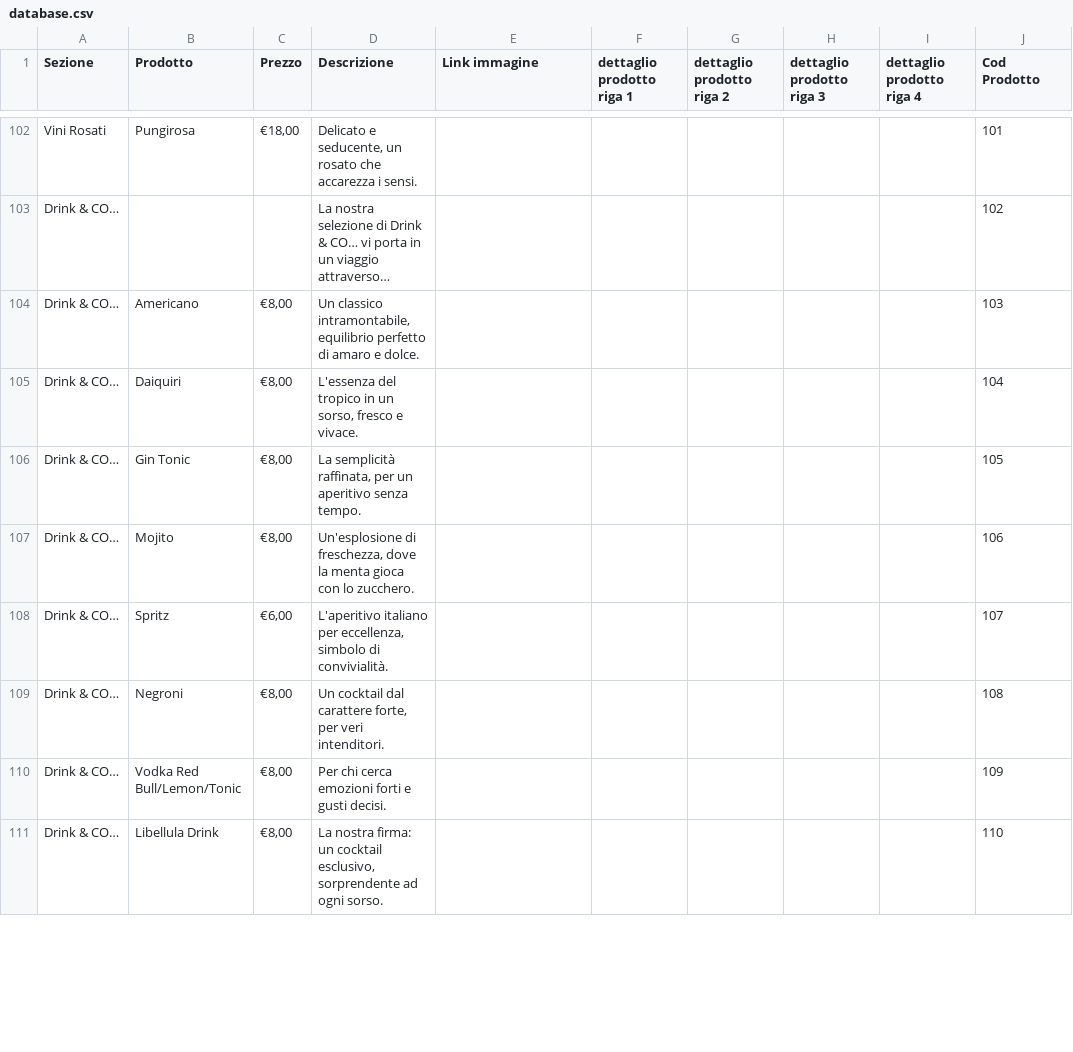
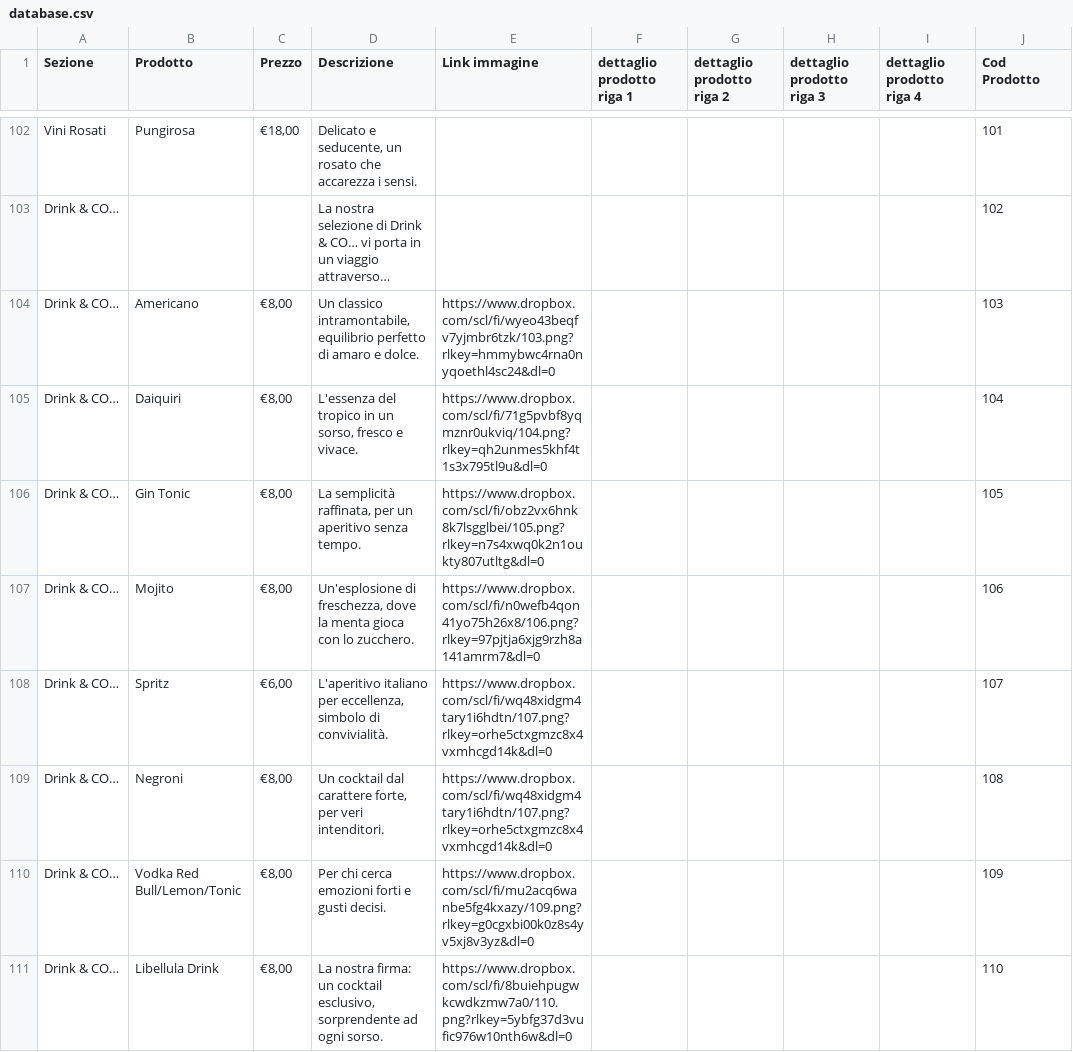
Before and after one commit to actyplus/ilmenucavour62, a CSV file: database.csv, drawn as a sheet; only a part is shown, gaps mark what is left out; long unchanged cells end in …; the diff covers the shown part only; the diff names each change by its address in the sheet, - before the commit and + after, or states it on an @@ line.

```diff
--- a/database.csv
+++ b/database.csv
-E104 (Link immagine): (empty)
+E104 (Link immagine): https://www.dropbox.com/scl/fi/wyeo43beqfv7yjmbr6tzk/103.png?rlkey=hmmybwc4rna0nyqoethl4sc24&dl=0
-E105 (Link immagine): (empty)
+E105 (Link immagine): https://www.dropbox.com/scl/fi/71g5pvbf8yqmznr0ukviq/104.png?rlkey=qh2unmes5khf4t1s3x795tl9u&dl=0
-E106 (Link immagine): (empty)
+E106 (Link immagine): https://www.dropbox.com/scl/fi/obz2vx6hnk8k7lsgglbei/105.png?rlkey=n7s4xwq0k2n1oukty807utltg&dl=0
-E107 (Link immagine): (empty)
+E107 (Link immagine): https://www.dropbox.com/scl/fi/n0wefb4qon41yo75h26x8/106.png?rlkey=97pjtja6xjg9rzh8a141amrm7&dl=0
-E108:E109 (Link immagine): (empty)
+E108:E109 (Link immagine): https://www.dropbox.com/scl/fi/wq48xidgm4tary1i6hdtn/107.png?rlkey=orhe5ctxgmzc8x4vxmhcgd14k&dl=0
-E110 (Link immagine): (empty)
+E110 (Link immagine): https://www.dropbox.com/scl/fi/mu2acq6wanbe5fg4kxazy/109.png?rlkey=g0cgxbi00k0z8s4yv5xj8v3yz&dl=0
-E111 (Link immagine): (empty)
+E111 (Link immagine): https://www.dropbox.com/scl/fi/8buiehpugwkcwdkzmw7a0/110.png?rlkey=5ybfg37d3vufic976w10nth6w&dl=0
```
Also changed, not shown: 15 edited cells elsewhere in this file.
